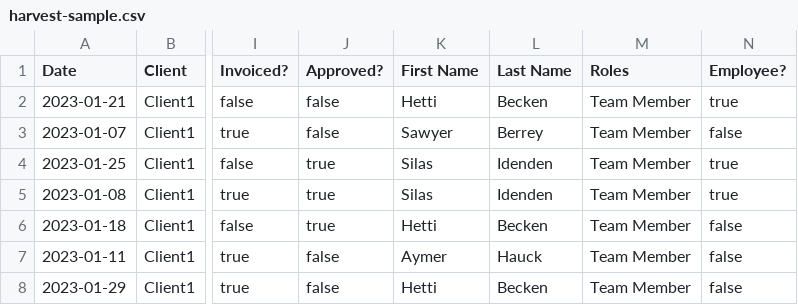
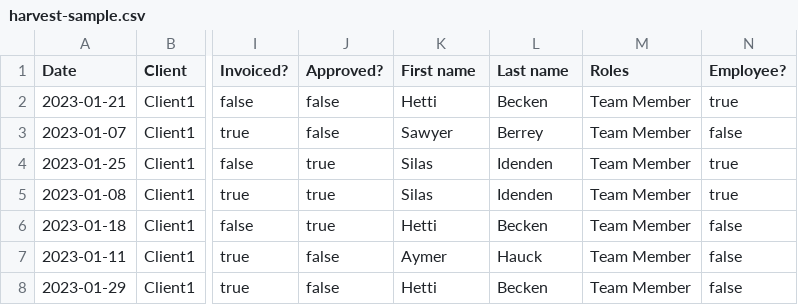
Before and after one commit to compilerla/compiler-admin, a CSV file: notebooks/data/harvest-sample.csv, drawn as a sheet; only a part is shown, gaps mark what is left out; the diff names each change by its address in the sheet, - before the commit and + after, or states it on an @@ line.

Commit message:
fix(toggl): correct harvest output column names

```diff
--- a/notebooks/data/harvest-sample.csv
+++ b/notebooks/data/harvest-sample.csv
-K1: First Name
+K1: First name
-L1: Last Name
+L1: Last name
```
Also changed, not shown: 3 other files.
